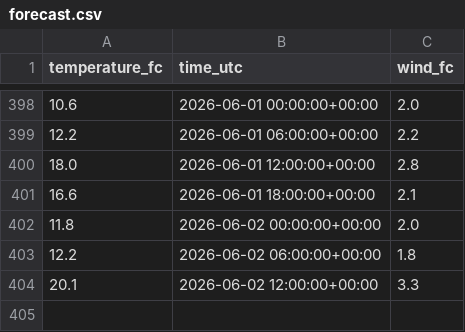
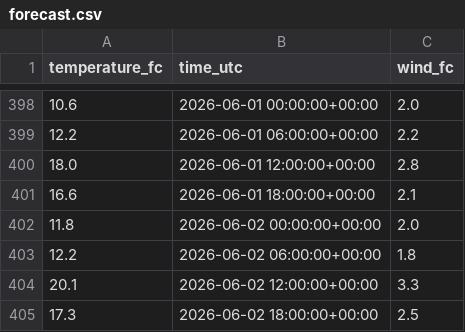
Before and after one commit to NilsJakob/met_weather, a CSV file: forecast.csv, drawn as a sheet; only a part is shown, gaps mark what is left out.

```diff
--- a/forecast.csv
+++ b/forecast.csv
@@ -404 +404,2 @@ temperature_fc,time_utc,wind_fc
 20.1,2026-06-02 12:00:00+00:00,3.3
+17.3,2026-06-02 18:00:00+00:00,2.5
```
Also changed, not shown: observations.csv.
